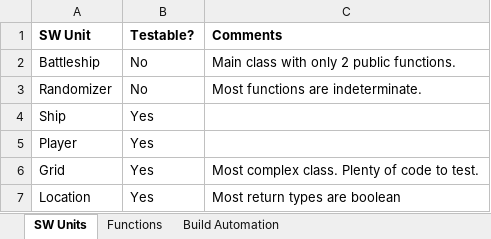
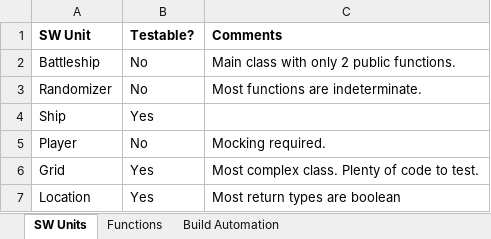
Before and after one commit to lavanya2495/Java-Battleship, an Excel workbook: docs/UnitMapping.xlsx, sheet SW Units, drawn as a sheet; values as stored, in another font and other column widths than the file's, no borders; the diff names each change by its address in the sheet, - before the commit and + after, or states it on an @@ line.

Commit message:
Updating unit mapping spreadsheet.

```diff
--- a/docs/UnitMapping.xlsx (sheet SW Units)
+++ b/docs/UnitMapping.xlsx (sheet SW Units)
-B5 (Testable?): Yes
+B5 (Testable?): No
-C5 (Comments): (empty)
+C5 (Comments): Mocking required.
```
Also changed, not shown: sheet Functions.
